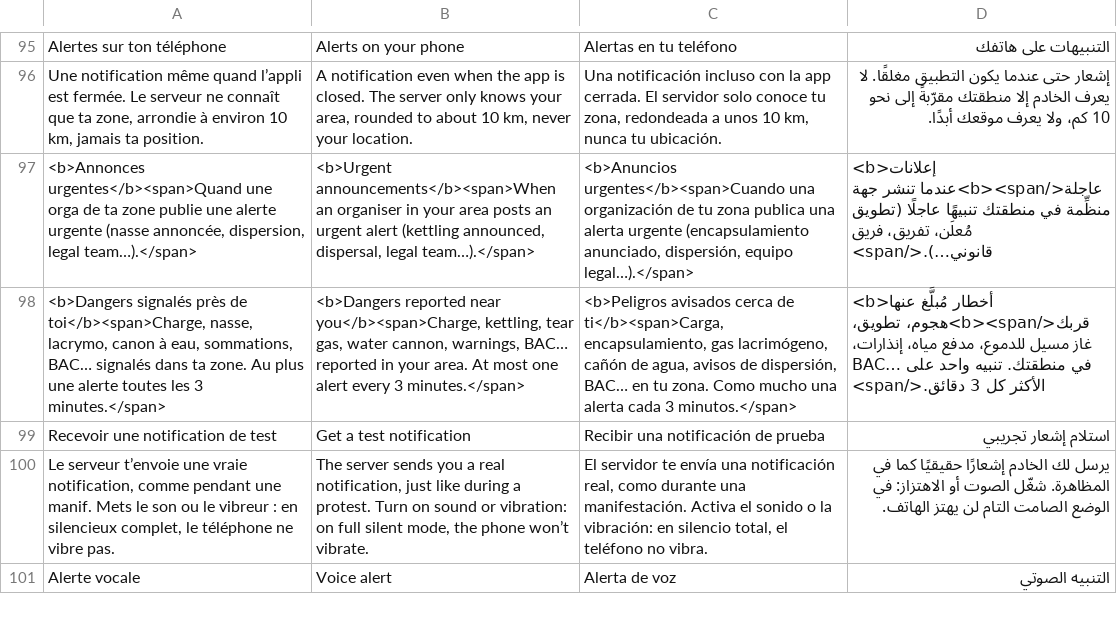
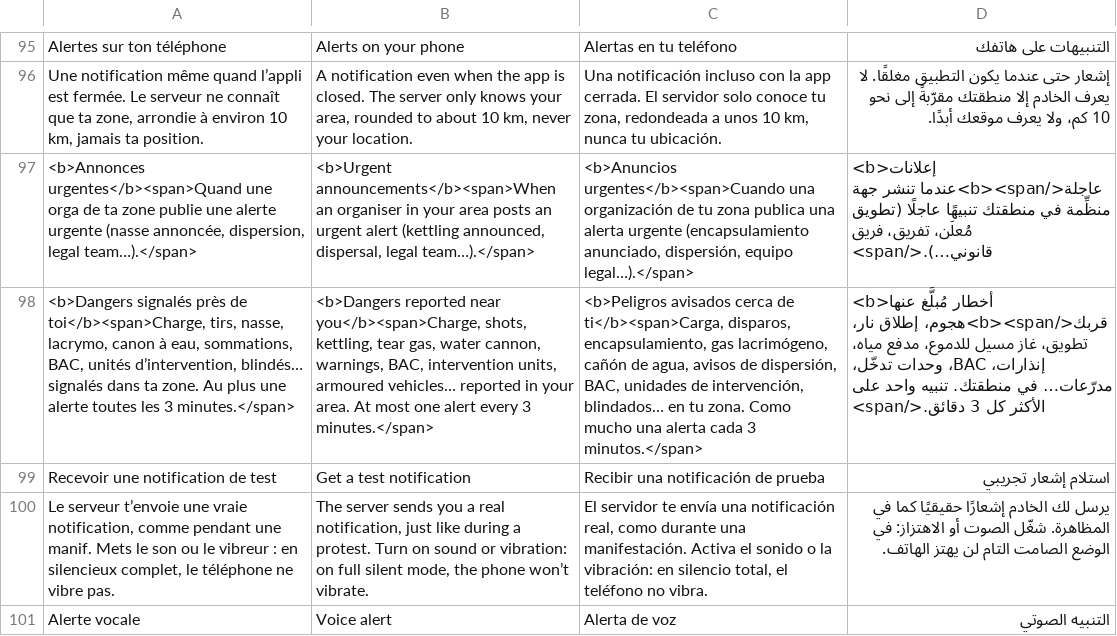
Before and after one commit to n-e-r-u/cortege, a TSV file: i18n/02-page.tsv, drawn as a sheet; only a part is shown, gaps mark what is left out; the diff names each change by its address in the sheet, - before the commit and + after, or states it on an @@ line.

```diff
--- a/i18n/02-page.tsv
+++ b/i18n/02-page.tsv
-A98: …de toi</b><span>Charge, nasse, lacrymo, canon à eau, sommations, BAC… signalés dans…
+A98: …de toi</b><span>Charge, tirs, nasse, lacrymo, canon à eau, sommations, BAC, unités d’intervention, blindés… signalés dans…
-B98: …near you</b><span>Charge, kettling, tear gas, water cannon, warnings, BAC… reported in…
+B98: …near you</b><span>Charge, shots, kettling, tear gas, water cannon, warnings, BAC, intervention units, armoured vehicles… reported in…
-C98: …de ti</b><span>Carga, encapsulamiento, gas lacrimógeno, cañón de agua, avisos de dispersión, BAC… en tu…
+C98: …de ti</b><span>Carga, disparos, encapsulamiento, gas lacrimógeno, cañón de agua, avisos de dispersión, BAC, unidades de intervención, blindados… en tu…
-D98: …عنها قربك</b><span>هجوم، تطويق، غاز مسيل للدموع، مدفع مياه، إنذارات، BAC… في منطقتك.…
+D98: …عنها قربك</b><span>هجوم، إطلاق نار، تطويق، غاز مسيل للدموع، مدفع مياه، إنذارات، BAC، وحدات تدخّل، مدرّعات… في منطقتك.…
```
Also changed, not shown: i18n/03-app.tsv, i18n/04-serveur.tsv, 11 other files.
